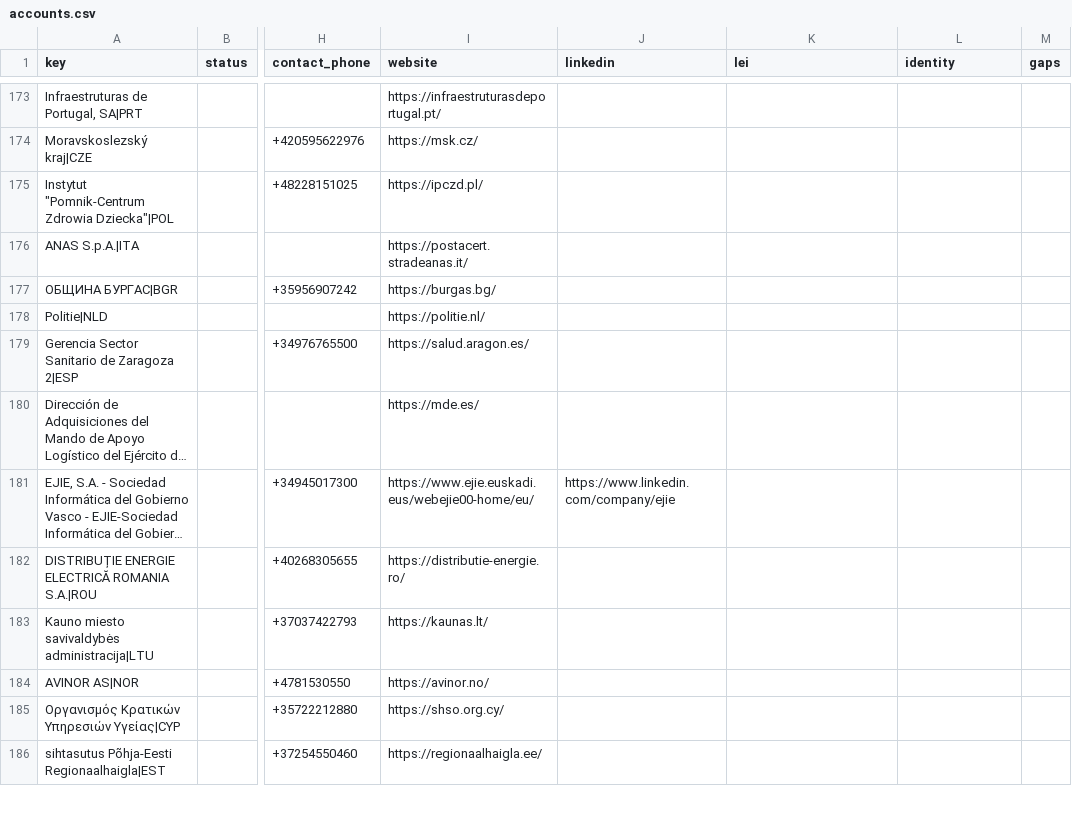
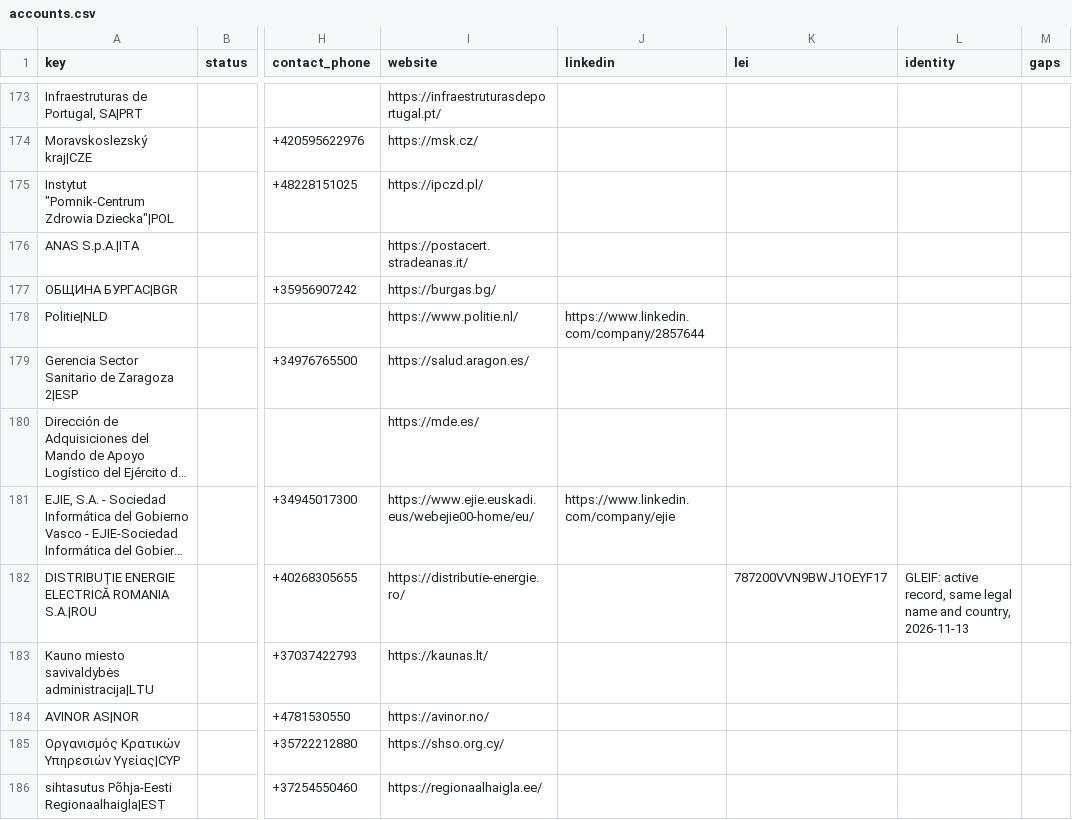
Before and after one commit to etaram/commodity-feeder, a CSV file: data/leads/refined/accounts.csv, drawn as a sheet; only a part is shown, gaps mark what is left out; long unchanged cells end in …; the diff covers the shown part only; the diff names each change by its address in the sheet, - before the commit and + after, or states it on an @@ line.

```diff
--- a/data/leads/refined/accounts.csv
+++ b/data/leads/refined/accounts.csv
-I178 (website): https://politie.nl/
+I178 (website): https://www.politie.nl/
-J178 (linkedin): (empty)
+J178 (linkedin): https://www.linkedin.com/company/2857644
-K182 (lei): (empty)
+K182 (lei): 787200VVN9BWJ1OEYF17
-L182 (identity): (empty)
+L182 (identity): GLEIF: active record, same legal name and country, 2026-11-13
```
Also changed, not shown: 79 edited cells elsewhere in this file, data/leads/refined/tenders.csv, 2 other files.
